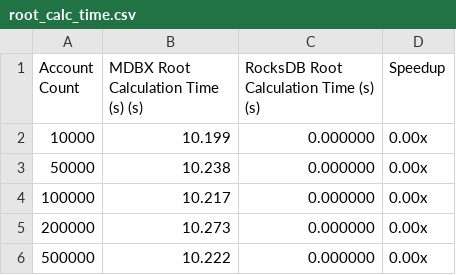
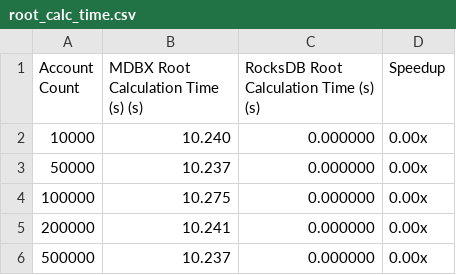
Before and after one commit to Entropy-Foundation/reth, a CSV file: benches/benchmark_results/root_calc_time.csv, drawn as a sheet.

```diff
--- a/benches/benchmark_results/root_calc_time.csv
+++ b/benches/benchmark_results/root_calc_time.csv
@@ -1,6 +1,6 @@
 Account Count,MDBX Root Calculation Time (s) (s),RocksDB Root Calculation Time (s) (s),Speedup
-10000,10.199,0.000000,0.00x
-50000,10.238,0.000000,0.00x
-100000,10.217,0.000000,0.00x
-200000,10.273,0.000000,0.00x
-500000,10.222,0.000000,0.00x
+10000,10.240,0.000000,0.00x
+50000,10.237,0.000000,0.00x
+100000,10.275,0.000000,0.00x
+200000,10.241,0.000000,0.00x
+500000,10.237,0.000000,0.00x
```
Also changed, not shown: benches/benchmark_results/proof_gen_time.csv, benches/benchmark_results/update_time.csv, 6 other files.
